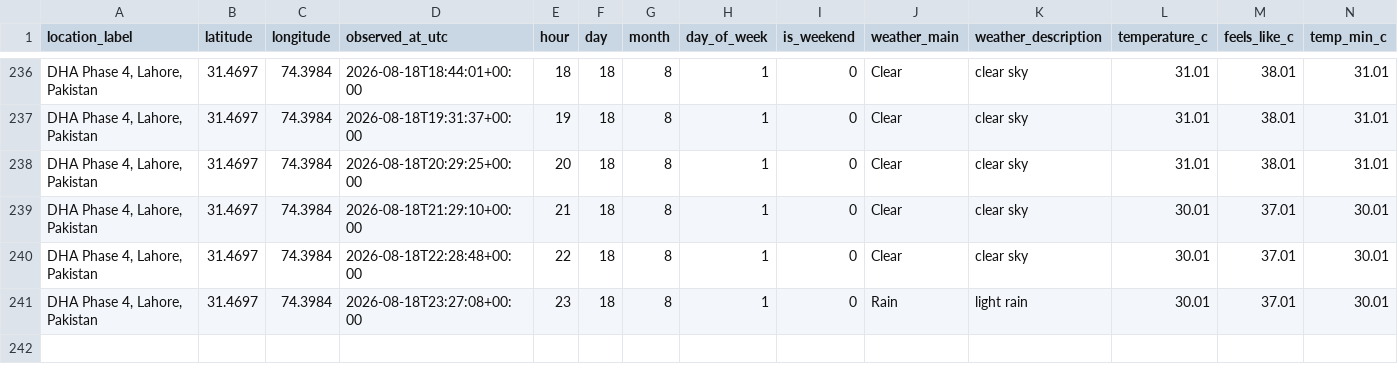
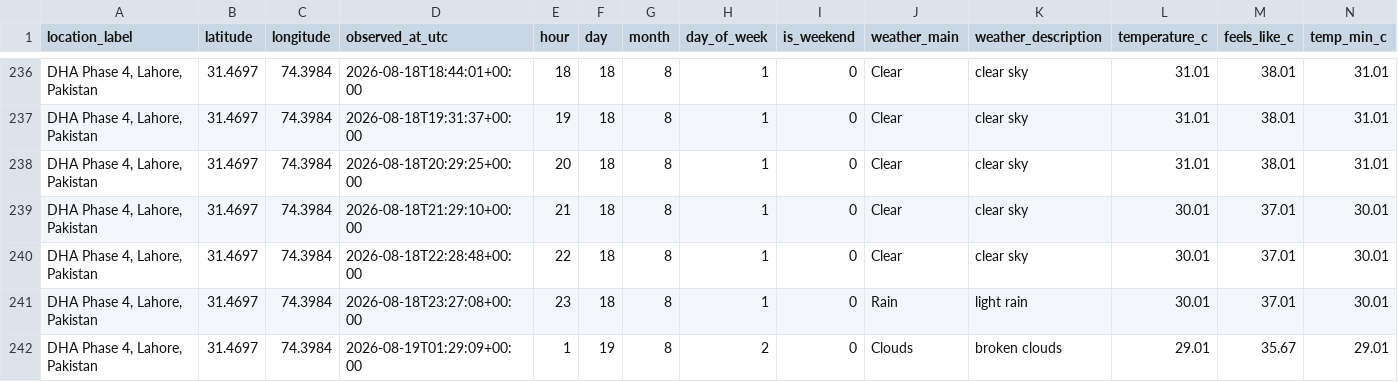
Before and after one commit to Syed-Muslim-19/AQI-Prediction-10Pearl, a CSV file: data/processed/feature_snapshot.csv, drawn as a sheet; only a part is shown, gaps mark what is left out; rows hold the shown columns only; the diff names each change by its address in the sheet, - before the commit and + after, or states it on an @@ line.

```diff
--- a/data/processed/feature_snapshot.csv
+++ b/data/processed/feature_snapshot.csv
+row 242: DHA Phase 4, Lahore, Pakistan | 31.4697 | 74.3984 | 2026-08-19T01:29:09+00:00 | 1 | 19 | 8 | 2 | 0 | Clouds | broken clouds | 29.01 | 35.67 | 29.01
```
Also changed, not shown: data/feature_store/aqi_feature_table.csv.
